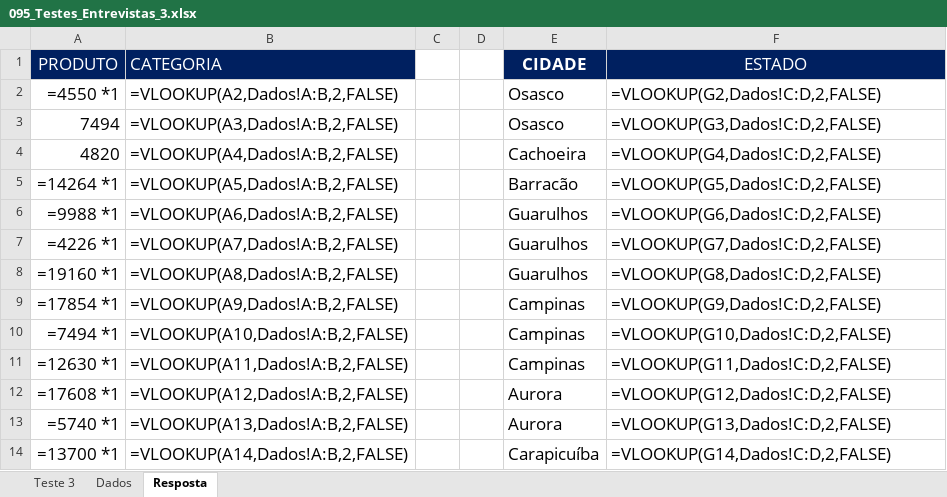
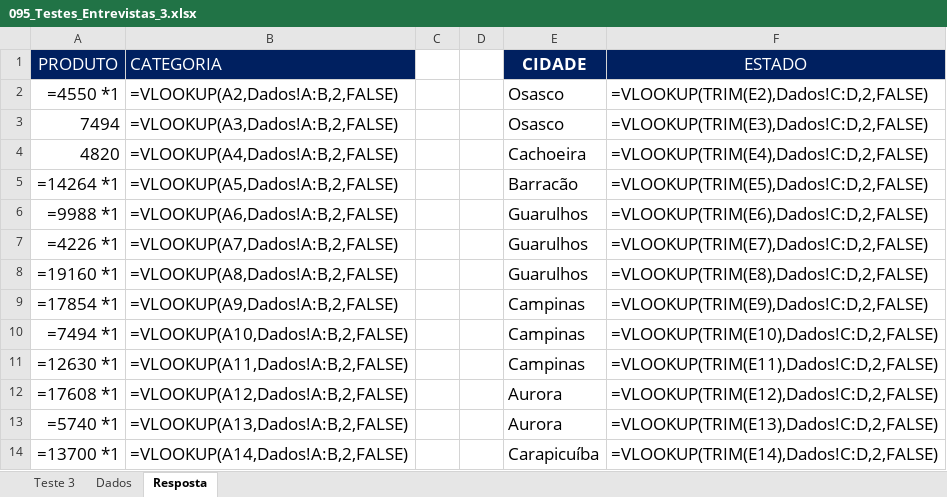
Before and after one commit to Rodr1goCN/EXCEL-POWER-BI, an Excel workbook: Excel/095_Testes_Entrevistas_3.xlsx, sheet Resposta, drawn as a sheet; only a part is shown; values as stored, in another font and other column widths than the file's, no borders; formulas are shown in place of their values; the diff covers the shown part only; the diff names each change by its address in the sheet, - before the commit and + after, or states it on an @@ line.

Commit message:
Curso de Excel

```diff
--- a/Excel/095_Testes_Entrevistas_3.xlsx (sheet Resposta)
+++ b/Excel/095_Testes_Entrevistas_3.xlsx (sheet Resposta)
-F2 (ESTADO): =VLOOKUP(G2,Dados!C:D,2,FALSE)
+F2 (ESTADO): =VLOOKUP(TRIM(E2),Dados!C:D,2,FALSE)
-F3 (ESTADO): =VLOOKUP(G3,Dados!C:D,2,FALSE)
+F3 (ESTADO): =VLOOKUP(TRIM(E3),Dados!C:D,2,FALSE)
-F4 (ESTADO): =VLOOKUP(G4,Dados!C:D,2,FALSE)
+F4 (ESTADO): =VLOOKUP(TRIM(E4),Dados!C:D,2,FALSE)
-F5 (ESTADO): =VLOOKUP(G5,Dados!C:D,2,FALSE)
+F5 (ESTADO): =VLOOKUP(TRIM(E5),Dados!C:D,2,FALSE)
-F6 (ESTADO): =VLOOKUP(G6,Dados!C:D,2,FALSE)
+F6 (ESTADO): =VLOOKUP(TRIM(E6),Dados!C:D,2,FALSE)
-F7 (ESTADO): =VLOOKUP(G7,Dados!C:D,2,FALSE)
+F7 (ESTADO): =VLOOKUP(TRIM(E7),Dados!C:D,2,FALSE)
-F8 (ESTADO): =VLOOKUP(G8,Dados!C:D,2,FALSE)
+F8 (ESTADO): =VLOOKUP(TRIM(E8),Dados!C:D,2,FALSE)
-F9 (ESTADO): =VLOOKUP(G9,Dados!C:D,2,FALSE)
+F9 (ESTADO): =VLOOKUP(TRIM(E9),Dados!C:D,2,FALSE)
-F10 (ESTADO): =VLOOKUP(G10,Dados!C:D,2,FALSE)
+F10 (ESTADO): =VLOOKUP(TRIM(E10),Dados!C:D,2,FALSE)
-F11 (ESTADO): =VLOOKUP(G11,Dados!C:D,2,FALSE)
+F11 (ESTADO): =VLOOKUP(TRIM(E11),Dados!C:D,2,FALSE)
-F12 (ESTADO): =VLOOKUP(G12,Dados!C:D,2,FALSE)
+F12 (ESTADO): =VLOOKUP(TRIM(E12),Dados!C:D,2,FALSE)
-F13 (ESTADO): =VLOOKUP(G13,Dados!C:D,2,FALSE)
+F13 (ESTADO): =VLOOKUP(TRIM(E13),Dados!C:D,2,FALSE)
-F14 (ESTADO): =VLOOKUP(G14,Dados!C:D,2,FALSE)
+F14 (ESTADO): =VLOOKUP(TRIM(E14),Dados!C:D,2,FALSE)
```
Also changed, not shown: 13 edited cells elsewhere in this sheet, hidden cells, 1 other file.
